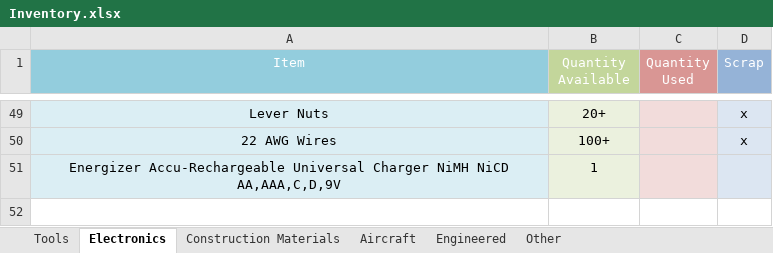
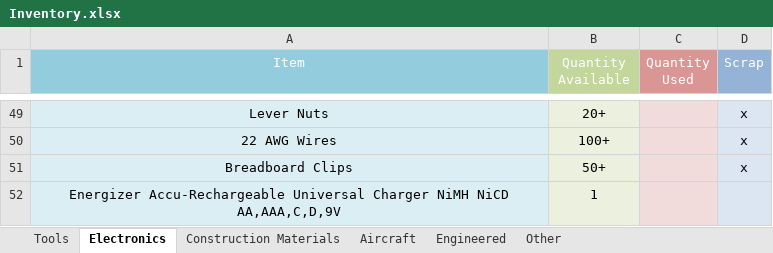
Before and after one commit to ds7-ds/Model-Airport, an Excel workbook: Finances/Inventory/Inventory.xlsx, sheet Electronics, drawn as a sheet; only a part is shown, gaps mark what is left out; values as stored, in another font and other column widths than the file's, no borders; the diff names each change by its address in the sheet, - before the commit and + after, or states it on an @@ line.

```diff
--- a/Finances/Inventory/Inventory.xlsx (sheet Electronics)
+++ b/Finances/Inventory/Inventory.xlsx (sheet Electronics)
+row 51: Breadboard Clips | 50+ |  | x
```
Also changed, not shown: sheet Engineered, 6 other files.
